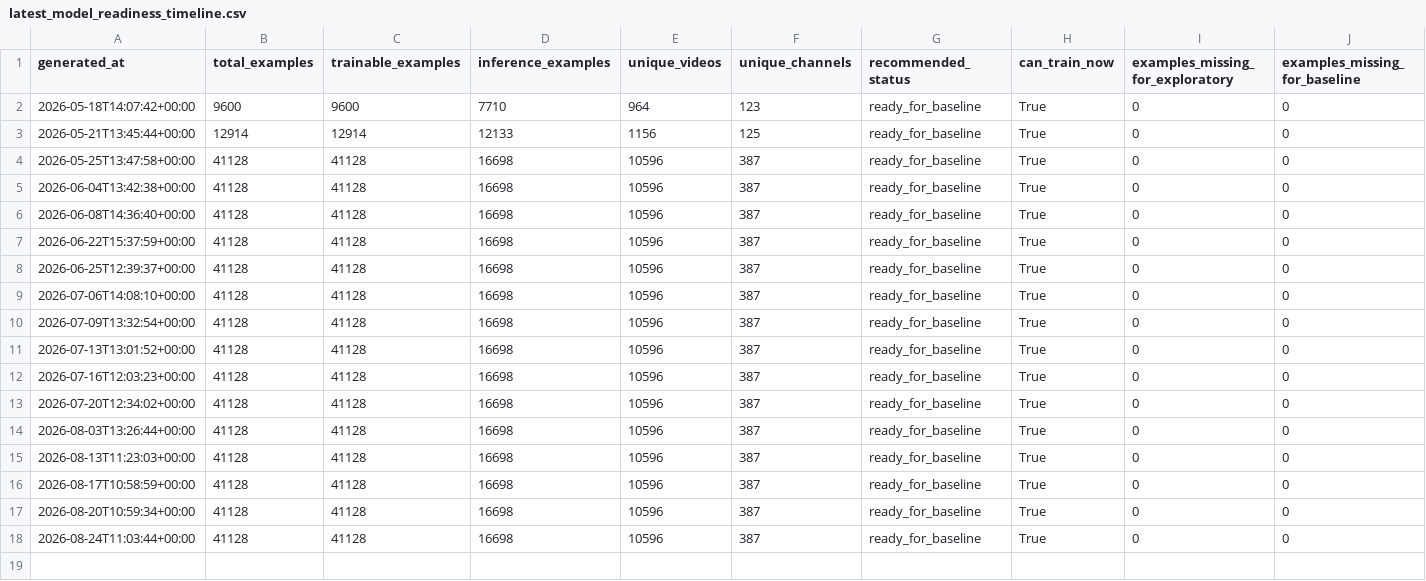
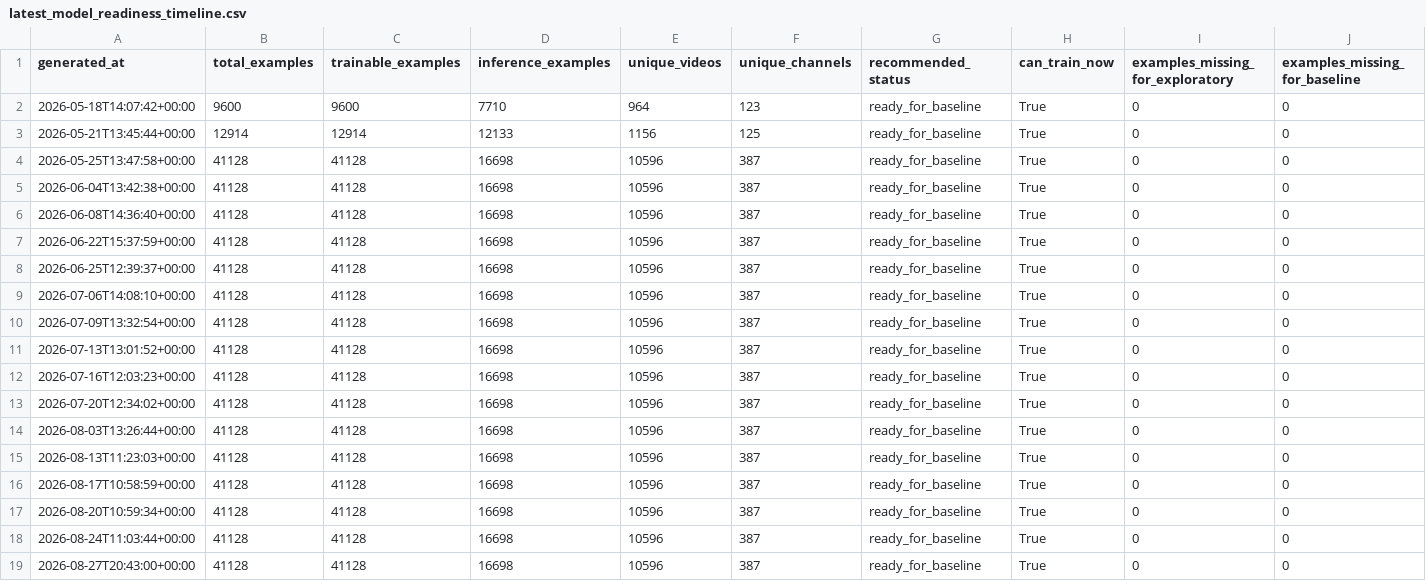
Before and after one commit to jcval94/ytb_history, a CSV file: data/modeling/formats/videos/latest_model_readiness_timeline.csv, drawn as a sheet.

Commit message:
Update model suite registry for run 33114517579

```diff
--- a/data/modeling/formats/videos/latest_model_readiness_timeline.csv
+++ b/data/modeling/formats/videos/latest_model_readiness_timeline.csv
@@ -18 +18,2 @@ generated_at,total_examples,trainable_examples,inference_examples,unique_videos,
 2026-08-24T11:03:44+00:00,41128,41128,16698,10596,387,ready_for_baseline,True,0,0
+2026-08-27T20:43:00+00:00,41128,41128,16698,10596,387,ready_for_baseline,True,0,0
```
Also changed, not shown: data/model_reports/formats/shorts/latest_feature_direction.csv, data/model_reports/formats/shorts/latest_feature_importance.csv, 25 other files.
